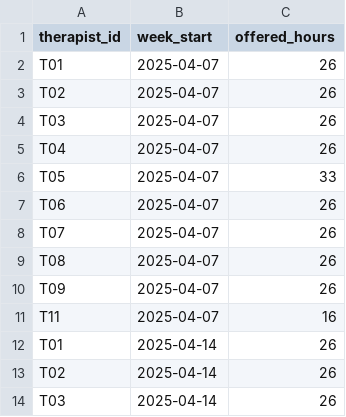
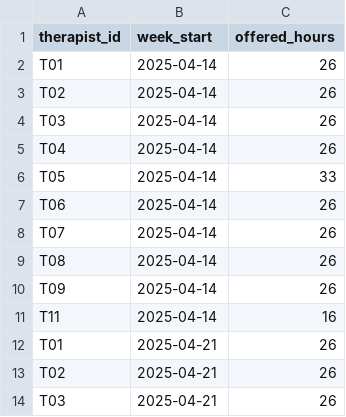
Before and after one commit to brigitteaftan/Sailor-case-bh-quality-app, a CSV file: data/raw/schedule.csv, drawn as a sheet; only a part is shown; the shorter side is filled out with more unchanged rows; the diff names each change by its address in the sheet, - before the commit and + after, or states it on an @@ line.

```diff
--- a/data/raw/schedule.csv
+++ b/data/raw/schedule.csv
-row 2: T01 | 2025-04-07 | 26
-row 3: T02 | 2025-04-07 | 26
-row 4: T03 | 2025-04-07 | 26
-row 5: T04 | 2025-04-07 | 26
-row 6: T05 | 2025-04-07 | 33
-row 7: T06 | 2025-04-07 | 26
-row 8: T07 | 2025-04-07 | 26
-row 9: T08 | 2025-04-07 | 26
-row 10: T09 | 2025-04-07 | 26
-row 11: T11 | 2025-04-07 | 16
```
Also changed, not shown: data/computed/case_flags.csv, data/raw/assessments.csv, 9 other files.
